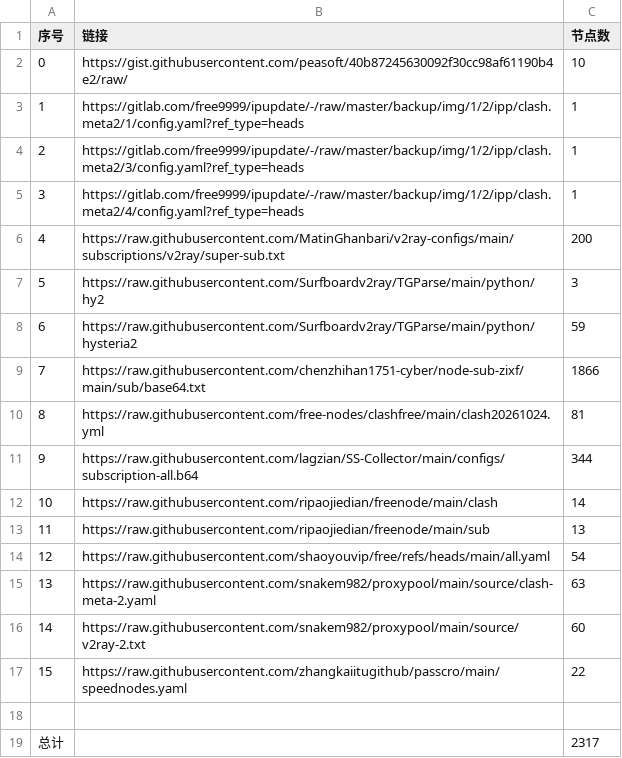
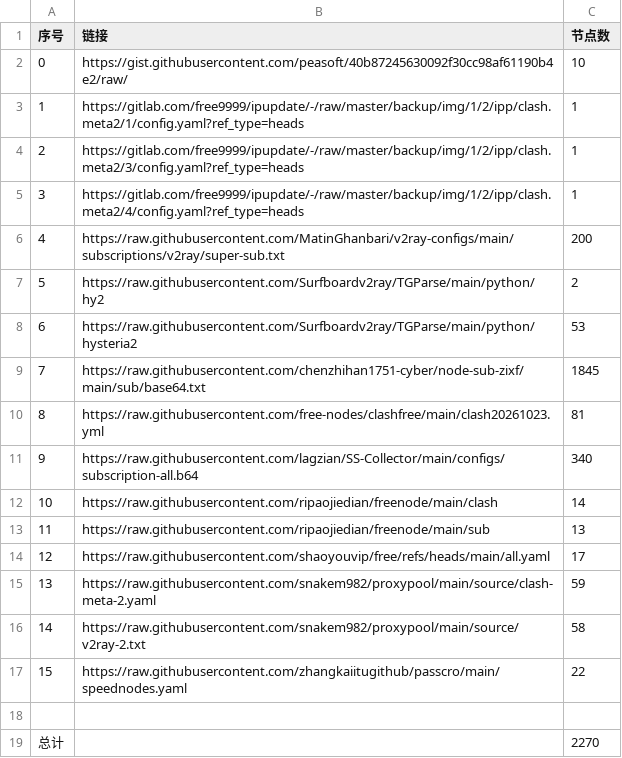
Before and after one commit to learnLi/free-nodes, a CSV file: list_result.csv, drawn as a sheet.

```diff
--- a/list_result.csv
+++ b/list_result.csv
@@ -6,14 +6,14 @@
 4,https://raw.githubusercontent.com/MatinGhanbari/v2ray-configs/main/subscriptions/v2ray/super-sub.txt,200
-5,https://raw.githubusercontent.com/Surfboardv2ray/TGParse/main/python/hy2,3
-6,https://raw.githubusercontent.com/Surfboardv2ray/TGParse/main/python/hysteria2,59
-7,https://raw.githubusercontent.com/chenzhihan1751-cyber/node-sub-zixf/main/sub/base64.txt,1866
-8,https://raw.githubusercontent.com/free-nodes/clashfree/main/clash20261024.yml,81
-9,https://raw.githubusercontent.com/lagzian/SS-Collector/main/configs/subscription-all.b64,344
+5,https://raw.githubusercontent.com/Surfboardv2ray/TGParse/main/python/hy2,2
+6,https://raw.githubusercontent.com/Surfboardv2ray/TGParse/main/python/hysteria2,53
+7,https://raw.githubusercontent.com/chenzhihan1751-cyber/node-sub-zixf/main/sub/base64.txt,1845
+8,https://raw.githubusercontent.com/free-nodes/clashfree/main/clash20261023.yml,81
+9,https://raw.githubusercontent.com/lagzian/SS-Collector/main/configs/subscription-all.b64,340
 10,https://raw.githubusercontent.com/ripaojiedian/freenode/main/clash,14
 11,https://raw.githubusercontent.com/ripaojiedian/freenode/main/sub,13
-12,https://raw.githubusercontent.com/shaoyouvip/free/refs/heads/main/all.yaml,54
-13,https://raw.githubusercontent.com/snakem982/proxypool/main/source/clash-meta-2.yaml,63
-14,https://raw.githubusercontent.com/snakem982/proxypool/main/source/v2ray-2.txt,60
+12,https://raw.githubusercontent.com/shaoyouvip/free/refs/heads/main/all.yaml,17
+13,https://raw.githubusercontent.com/snakem982/proxypool/main/source/clash-meta-2.yaml,59
+14,https://raw.githubusercontent.com/snakem982/proxypool/main/source/v2ray-2.txt,58
 15,https://raw.githubusercontent.com/zhangkaiitugithub/passcro/main/speednodes.yaml,22
 
-总计,,2317
+总计,,2270
```
Also changed, not shown: probe.csv, pruned_list.yml.csv, 51 other files.
